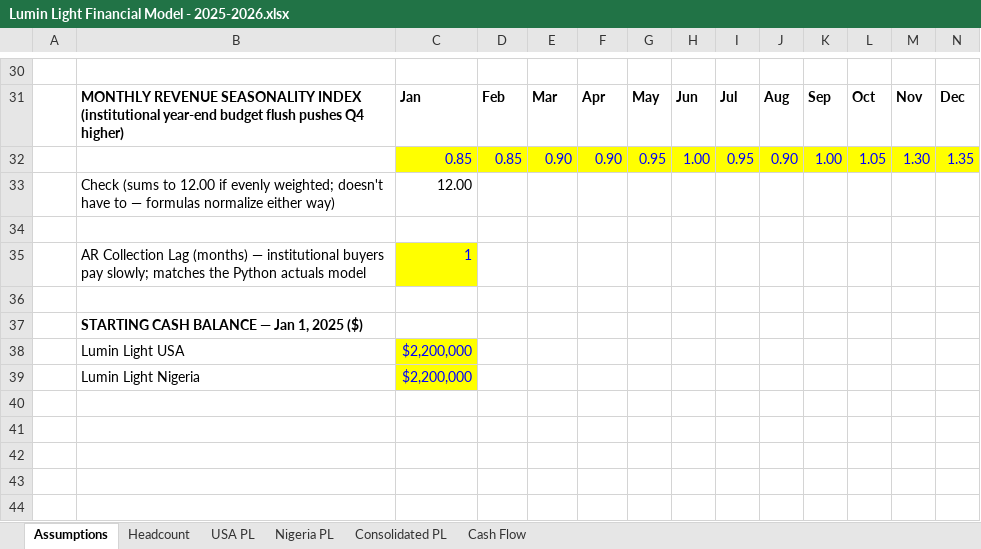
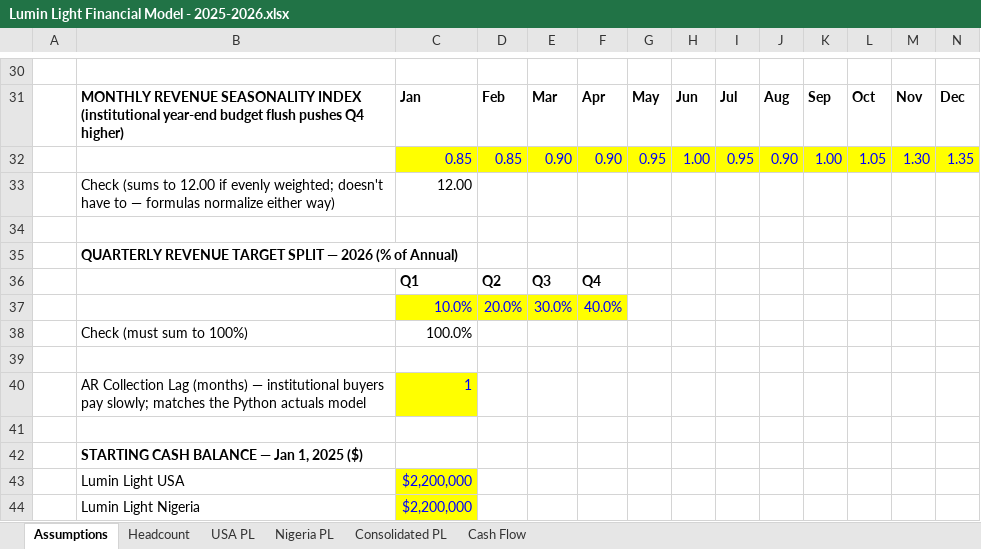
Before and after one commit to tlreyesjove/lumin-light-dashboard, an Excel workbook: Lumin Light Financial Model - 2025-2026.xlsx, sheet Assumptions, drawn as a sheet; only a part is shown, gaps mark what is left out; values as stored, in another font and other column widths than the file's, no borders; the diff names each change by its address in the sheet, - before the commit and + after, or states it on an @@ line.

Commit message:
Add explicit quarterly revenue targets for 2026 (10/20/30/40)
New Assumptions tab section: an explicit quarterly revenue target split
for 2026 (Q1 10%, Q2 20%, Q3 30%, Q4 40% of the annual target) — a real
planning input, not derived math, and more back-loaded than what the
existing monthly seasonality curve implied (~22/24/24/31).

This REPLACES the monthly seasonality curve as the source of 2026's
quarterly totals: monthly revenue for 2026 is now annual target x that
quarter's target % x (month's seasonality weight / the sum of weights
within its own quarter) — same relative month-to-month shape as before,
but each quarter now ties exactly to its explicit target. 2025 is
untouched (still the seasonality curve alone) — it's a settled, complete
year; this is a forward-looking planning tool for 2026 specifically.

Annual totals are unaffected (quarterly %s sum to 100%, so this only
changes in-year timing, not the full-year figure) — confirmed 2026
quarters now sum to exactly 10.0%/20.0%/30.0%/40.0% and 2025 is
unchanged. Data-layer change only — no dashboard UI change yet.

```diff
--- a/Lumin Light Financial Model - 2025-2026.xlsx (sheet Assumptions)
+++ b/Lumin Light Financial Model - 2025-2026.xlsx (sheet Assumptions)
+row 35:  | QUARTERLY REVENUE TARGET SPLIT — 2026 (% of Annual)
+row 36:  |  | Q1 | Q2 | Q3 | Q4
+row 37:  |  | 10.0% | 20.0% | 30.0% | 40.0%
+row 38:  | Check (must sum to 100%) | 100.0%
+row 39: (empty)
```
Also changed, not shown: sheet Cash Flow, sheet Nigeria PL, sheet USA PL, sheet Consolidated PL, formulas that keep their value, 1 other file.
